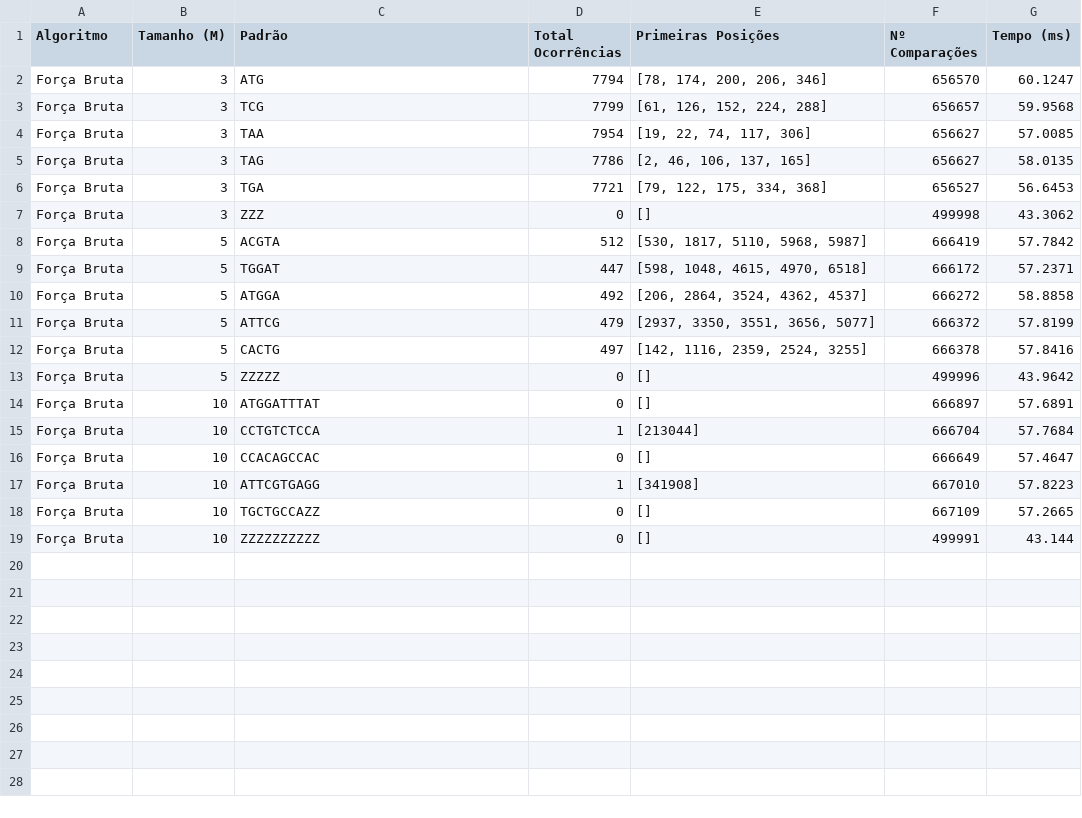
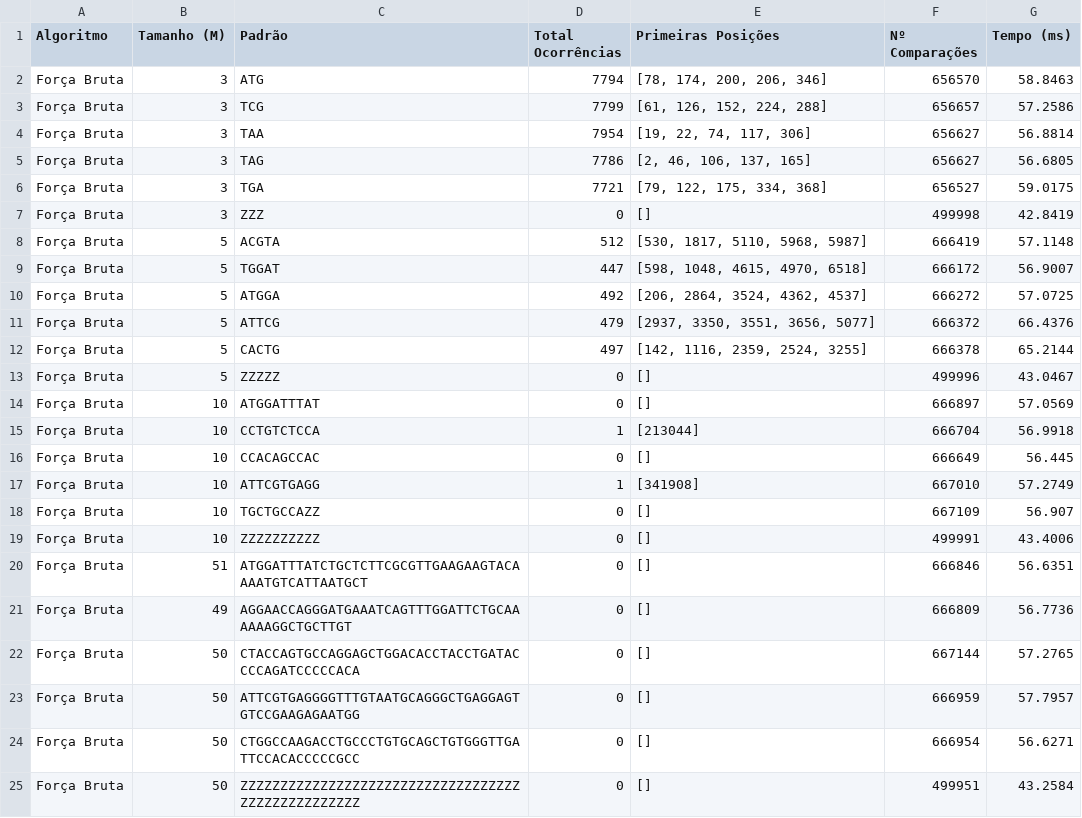
Before and after one commit to murilodavanso/ProcessamentoDeCadeias-AEDII-2026.2, a CSV file: out/forcaBruta/resultados_LargeGenerated.csv, drawn as a sheet.

```diff
--- a/out/forcaBruta/resultados_LargeGenerated.csv
+++ b/out/forcaBruta/resultados_LargeGenerated.csv
@@ -1,19 +1,25 @@
 Algoritmo,Tamanho (M),Padrão,Total Ocorrências,Primeiras Posições,Nº Comparações,Tempo (ms)
-Força Bruta,3,ATG,7794,"[78, 174, 200, 206, 346]",656570,60.1247
-Força Bruta,3,TCG,7799,"[61, 126, 152, 224, 288]",656657,59.9568
-Força Bruta,3,TAA,7954,"[19, 22, 74, 117, 306]",656627,57.0085
-Força Bruta,3,TAG,7786,"[2, 46, 106, 137, 165]",656627,58.0135
-Força Bruta,3,TGA,7721,"[79, 122, 175, 334, 368]",656527,56.6453
-Força Bruta,3,ZZZ,0,[],499998,43.3062
-Força Bruta,5,ACGTA,512,"[530, 1817, 5110, 5968, 5987]",666419,57.7842
-Força Bruta,5,TGGAT,447,"[598, 1048, 4615, 4970, 6518]",666172,57.2371
-Força Bruta,5,ATGGA,492,"[206, 2864, 3524, 4362, 4537]",666272,58.8858
-Força Bruta,5,ATTCG,479,"[2937, 3350, 3551, 3656, 5077]",666372,57.8199
-Força Bruta,5,CACTG,497,"[142, 1116, 2359, 2524, 3255]",666378,57.8416
-Força Bruta,5,ZZZZZ,0,[],499996,43.9642
-Força Bruta,10,ATGGATTTAT,0,[],666897,57.6891
-Força Bruta,10,CCTGTCTCCA,1,[213044],666704,57.7684
-Força Bruta,10,CCACAGCCAC,0,[],666649,57.4647
-Força Bruta,10,ATTCGTGAGG,1,[341908],667010,57.8223
-Força Bruta,10,TGCTGCCAZZ,0,[],667109,57.2665
-Força Bruta,10,ZZZZZZZZZZ,0,[],499991,43.144
+Força Bruta,3,ATG,7794,"[78, 174, 200, 206, 346]",656570,58.8463
+Força Bruta,3,TCG,7799,"[61, 126, 152, 224, 288]",656657,57.2586
+Força Bruta,3,TAA,7954,"[19, 22, 74, 117, 306]",656627,56.8814
+Força Bruta,3,TAG,7786,"[2, 46, 106, 137, 165]",656627,56.6805
+Força Bruta,3,TGA,7721,"[79, 122, 175, 334, 368]",656527,59.0175
+Força Bruta,3,ZZZ,0,[],499998,42.8419
+Força Bruta,5,ACGTA,512,"[530, 1817, 5110, 5968, 5987]",666419,57.1148
+Força Bruta,5,TGGAT,447,"[598, 1048, 4615, 4970, 6518]",666172,56.9007
+Força Bruta,5,ATGGA,492,"[206, 2864, 3524, 4362, 4537]",666272,57.0725
+Força Bruta,5,ATTCG,479,"[2937, 3350, 3551, 3656, 5077]",666372,66.4376
+Força Bruta,5,CACTG,497,"[142, 1116, 2359, 2524, 3255]",666378,65.2144
+Força Bruta,5,ZZZZZ,0,[],499996,43.0467
+Força Bruta,10,ATGGATTTAT,0,[],666897,57.0569
+Força Bruta,10,CCTGTCTCCA,1,[213044],666704,56.9918
+Força Bruta,10,CCACAGCCAC,0,[],666649,56.445
+Força Bruta,10,ATTCGTGAGG,1,[341908],667010,57.2749
+Força Bruta,10,TGCTGCCAZZ,0,[],667109,56.907
+Força Bruta,10,ZZZZZZZZZZ,0,[],499991,43.4006
+Força Bruta,51,ATGGATTTATCTGCTCTTCGCGTTGAAGAAGTACAAAATGTCATTAATGCT,0,[],666846,56.6351
+Força Bruta,49,AGGAACCAGGGATGAAATCAGTTTGGATTCTGCAAAAAAGGCTGCTTGT,0,[],666809,56.7736
+Força Bruta,50,CTACCAGTGCCAGGAGCTGGACACCTACCTGATACCCCAGATCCCCCACA,0,[],667144,57.2765
+Força Bruta,50,ATTCGTGAGGGGTTTGTAATGCAGGGCTGAGGAGTGTCCGAAGAGAATGG,0,[],666959,57.7957
+Força Bruta,50,CTGGCCAAGACCTGCCCTGTGCAGCTGTGGGTTGATTCCACACCCCCGCC,0,[],666954,56.6271
+Força Bruta,50,ZZZZZZZZZZZZZZZZZZZZZZZZZZZZZZZZZZZZZZZZZZZZZZZZZZ,0,[],499951,43.2584
```
Also changed, not shown: out/forcaBruta/resultados_GenBank.csv, out/forcaBruta/resultados_MediumGenerated.csv, 4 other files.
